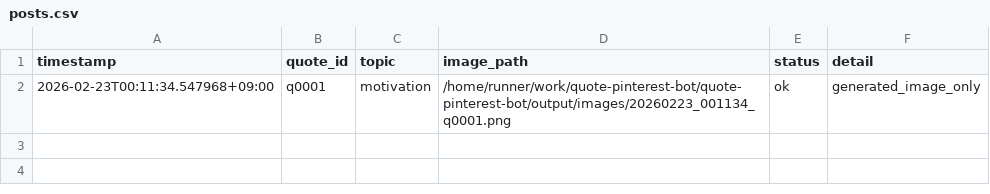
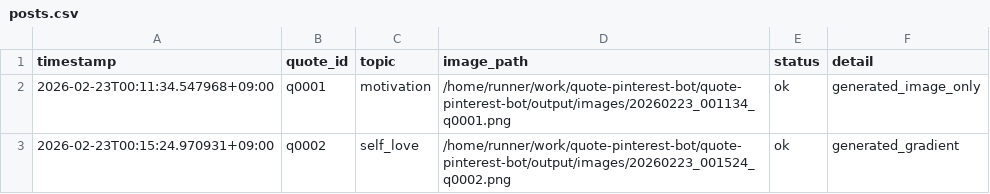
Before and after one commit to p-yoshikawa/quote-pinterest-bot, a CSV file: logs/posts.csv, drawn as a sheet.

Commit message:
bot: generate one image

```diff
--- a/logs/posts.csv
+++ b/logs/posts.csv
@@ -2 +2,2 @@ timestamp,quote_id,topic,image_path,status,detail
 2026-02-23T00:11:34.547968+09:00,q0001,motivation,/home/runner/work/quote-pinterest-bot/quote-pinterest-bot/output/images/20260223_001134_q0001.png,ok,generated_image_only
+2026-02-23T00:15:24.970931+09:00,q0002,self_love,/home/runner/work/quote-pinterest-bot/quote-pinterest-bot/output/images/20260223_001524_q0002.png,ok,generated_gradient
```
Also changed, not shown: 2 other files.
